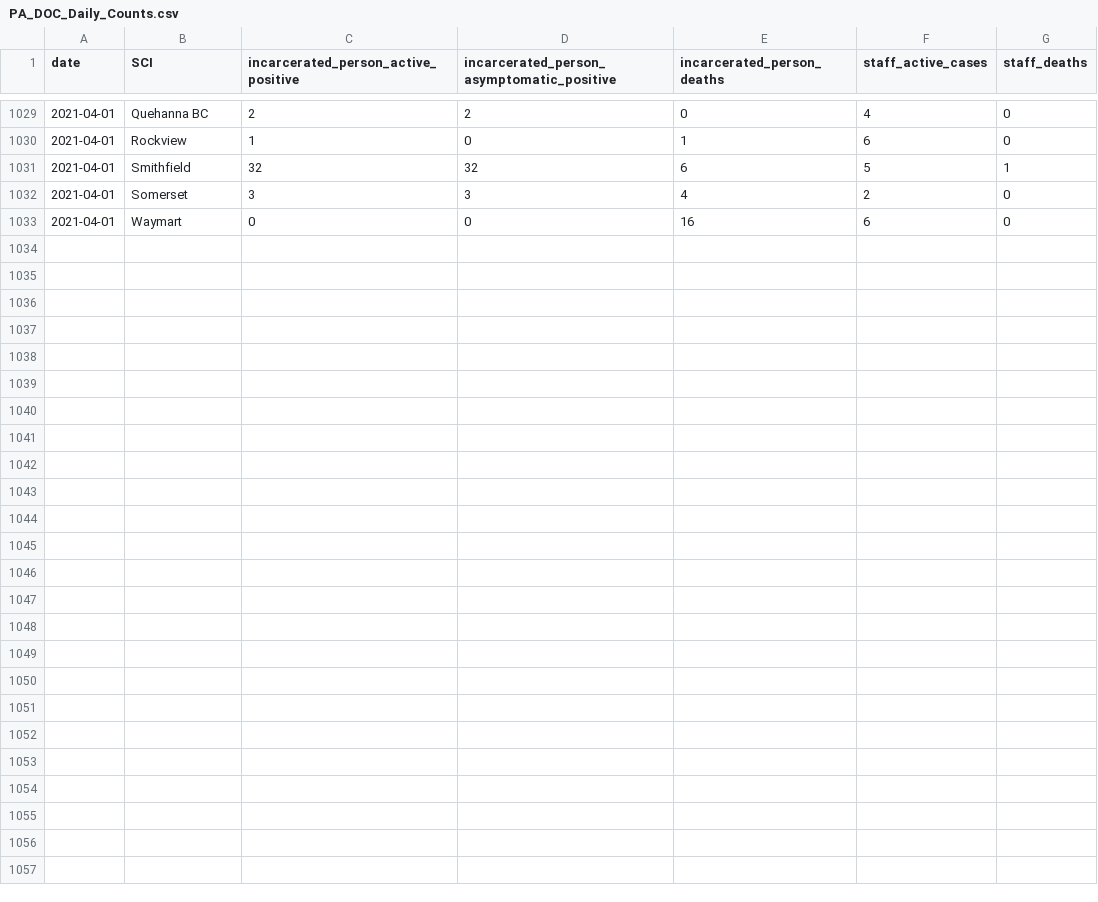
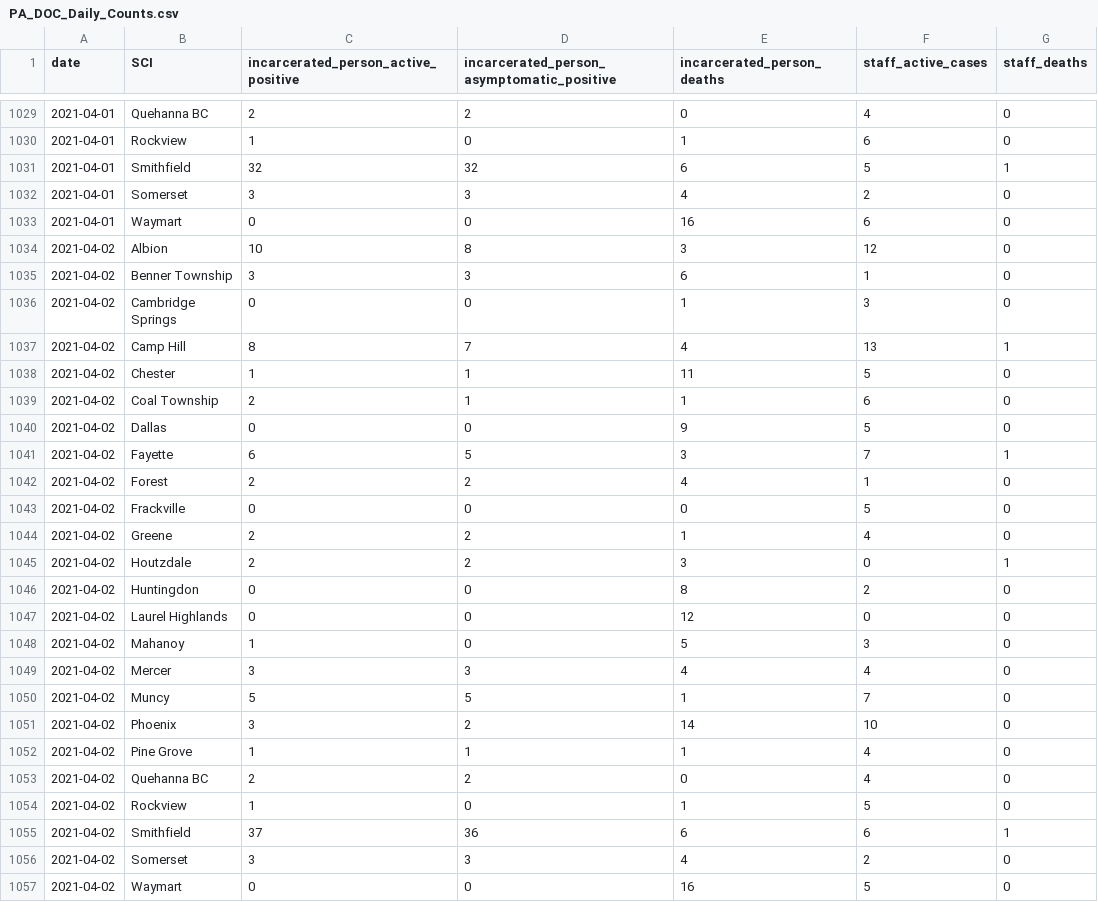
Before and after one commit to jmparelman/PA-SCI_COVID19, a CSV file: data/latest_data/PA_DOC_Daily_Counts.csv, drawn as a sheet; only a part is shown, gaps mark what is left out.

```diff
--- a/data/latest_data/PA_DOC_Daily_Counts.csv
+++ b/data/latest_data/PA_DOC_Daily_Counts.csv
@@ -1033 +1033,25 @@ date,SCI,incarcerated_person_active_positive,incarcerated_person_asymptomatic_po
 2021-04-01,Waymart,0,0,16,6,0
+2021-04-02,Albion,10,8,3,12,0
+2021-04-02,Benner Township,3,3,6,1,0
+2021-04-02,Cambridge Springs,0,0,1,3,0
+2021-04-02,Camp Hill,8,7,4,13,1
+2021-04-02,Chester,1,1,11,5,0
+2021-04-02,Coal Township,2,1,1,6,0
+2021-04-02,Dallas,0,0,9,5,0
+2021-04-02,Fayette,6,5,3,7,1
+2021-04-02,Forest,2,2,4,1,0
+2021-04-02,Frackville,0,0,0,5,0
+2021-04-02,Greene,2,2,1,4,0
+2021-04-02,Houtzdale,2,2,3,0,1
+2021-04-02,Huntingdon,0,0,8,2,0
+2021-04-02,Laurel Highlands,0,0,12,0,0
+2021-04-02,Mahanoy,1,0,5,3,0
+2021-04-02,Mercer,3,3,4,4,0
+2021-04-02,Muncy,5,5,1,7,0
+2021-04-02,Phoenix,3,2,14,10,0
+2021-04-02,Pine Grove,1,1,1,4,0
+2021-04-02,Quehanna BC,2,2,0,4,0
+2021-04-02,Rockview,1,0,1,5,0
+2021-04-02,Smithfield,37,36,6,6,1
+2021-04-02,Somerset,3,3,4,2,0
+2021-04-02,Waymart,0,0,16,5,0
```
Also changed, not shown: data/latest_data/Daily_Populations_aggregated.csv, 3 other files.
